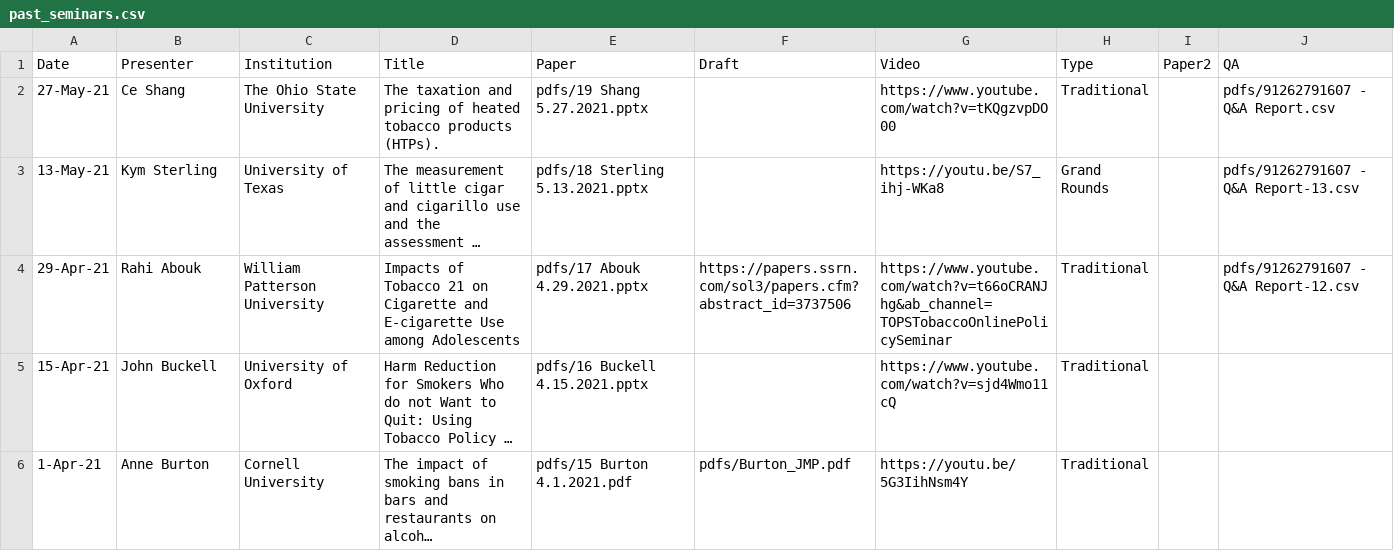
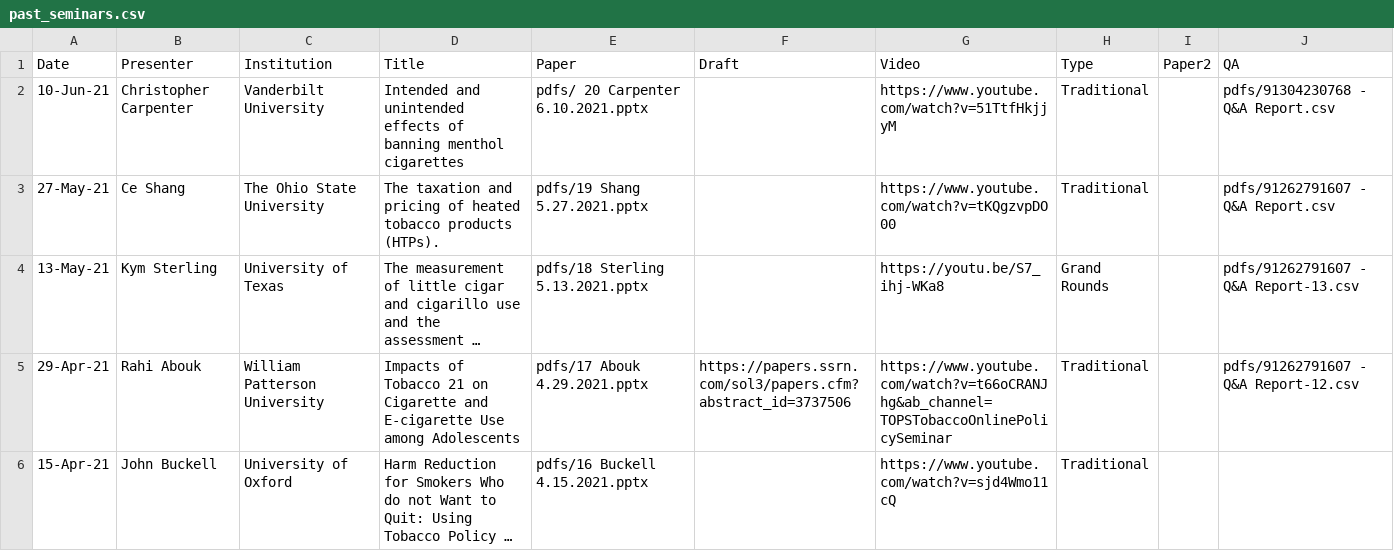
Before and after one commit to ernbilen/test_website_tops, a CSV file: _data/past_seminars.csv, drawn as a sheet; only a part is shown; the shorter side is filled out with more unchanged rows; long unchanged cells end in …; the diff names each change by its address in the sheet, - before the commit and + after, or states it on an @@ line.

```diff
--- a/_data/past_seminars.csv
+++ b/_data/past_seminars.csv
+row 2: 10-Jun-21 | Christopher Carpenter | Vanderbilt University | Intended and unintended effects of banning menthol cigarettes | pdfs/ 20 Carpenter 6.10.2021.pptx |  | https://www.youtube.com/watch?v=51TtfHkjjyM | Traditional |  | pdfs/91304230768 - Q&A Report.csv
```
Also changed, not shown: 4 other files.
